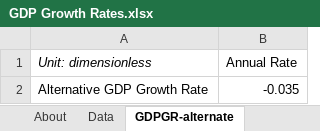
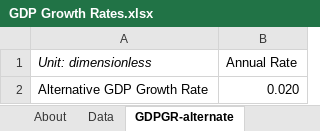
Before and after one commit to EnergyInnovation/eps-southdakota, an Excel workbook: InputData/ctrl-settings/GDPGR/GDP Growth Rates.xlsx, sheet GDPGR-alternate, drawn as a sheet; values as stored, in another font and other column widths than the file's, no borders; the diff names each change by its address in the sheet, - before the commit and + after, or states it on an @@ line.

```diff
--- a/InputData/ctrl-settings/GDPGR/GDP Growth Rates.xlsx (sheet GDPGR-alternate)
+++ b/InputData/ctrl-settings/GDPGR/GDP Growth Rates.xlsx (sheet GDPGR-alternate)
-B2 (Annual Rate): -0.035
+B2 (Annual Rate): 0.020
```
Also changed, not shown: sheet About, InputData/bldgs/SYCEU/Start Year Components Energy Use.xlsx, InputData/bldgs/SYDEC/Start Year Distributed Electricity Capacity.xlsx, 46 other files.
